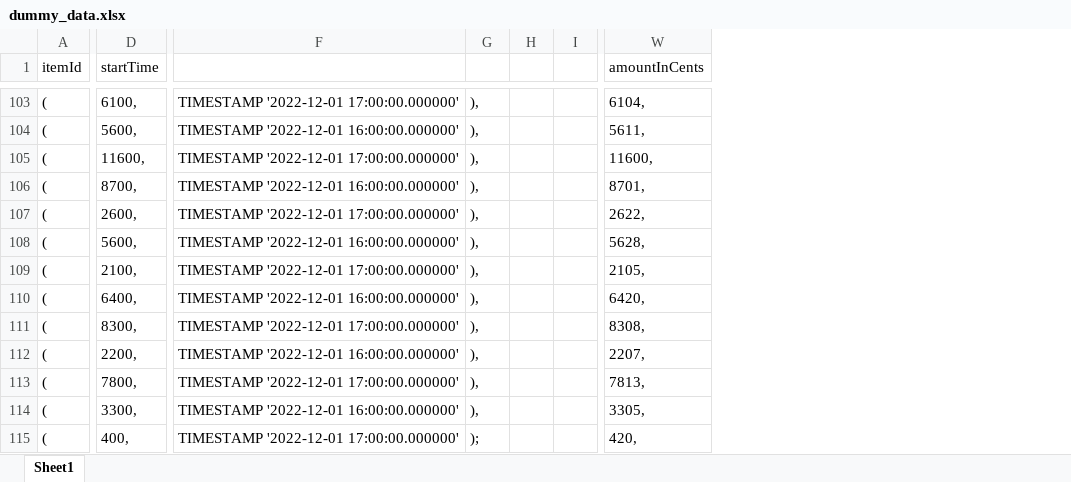
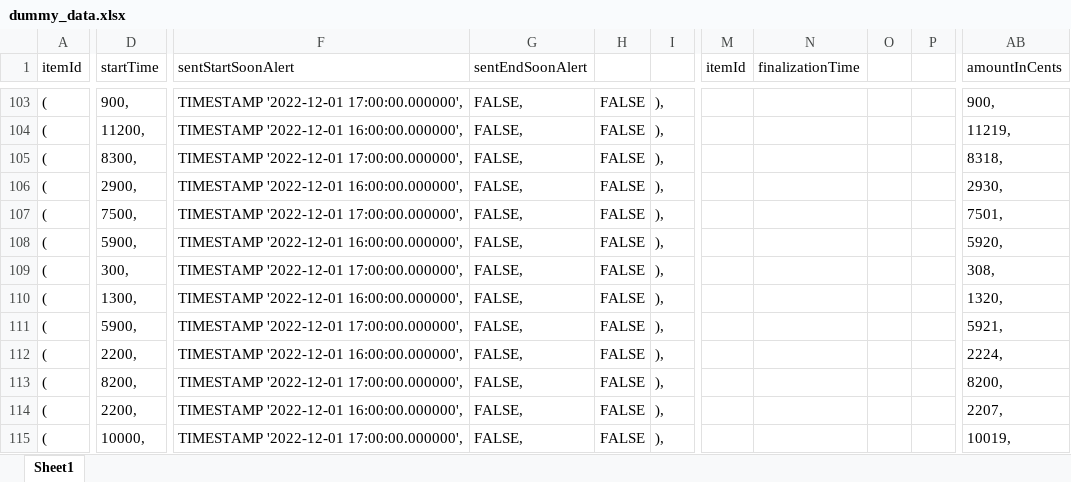
Before and after one commit to asclark109/51205-project, an Excel workbook: auctions-service/db/dummy_data.xlsx, sheet Sheet1, drawn as a sheet; only a part is shown, gaps mark what is left out; values as stored, in another font and other column widths than the file's, no borders; removed rows and columns are numbered as before the commit, all else as after; the diff covers the shown part only; the diff names each change by its address in the sheet, - before the commit and + after, or states it on an @@ line.

```diff
--- a/auctions-service/db/dummy_data.xlsx (sheet Sheet1)
+++ b/auctions-service/db/dummy_data.xlsx (sheet Sheet1)
-column F, rows 103-115: TIMESTAMP '2022-12-01 17:00:00.000000' | TIMESTAMP '2022-12-01 16:00:00.000000' | TIMESTAMP '2022-12-01 17:00:00.000000' | TIMESTAMP '2022-12-01 16:00:00.000000' | TIMESTAMP '2022-12-01 17:00:00.000000' | TIMESTAMP '2022-12-01 16:00:00.000000' | TIMESTAMP '2022-12-01 17:00:00.000000' | TIMESTAMP '2022-12-01 16:00:00.000000' | TIMESTAMP '2022-12-01 17:00:00.000000' | TIMESTAMP '2022-12-01 16:00:00.000000' | TIMESTAMP '2022-12-01 17:00:00.000000' | TIMESTAMP '2022-12-01 16:00:00.000000' | TIMESTAMP '2022-12-01 17:00:00.000000'
+column F (sentStartSoonAlert), rows 103-115: TIMESTAMP '2022-12-01 17:00:00.000000', | TIMESTAMP '2022-12-01 16:00:00.000000', | TIMESTAMP '2022-12-01 17:00:00.000000', | TIMESTAMP '2022-12-01 16:00:00.000000', | TIMESTAMP '2022-12-01 17:00:00.000000', | TIMESTAMP '2022-12-01 16:00:00.000000', | TIMESTAMP '2022-12-01 17:00:00.000000', | TIMESTAMP '2022-12-01 16:00:00.000000', | TIMESTAMP '2022-12-01 17:00:00.000000', | TIMESTAMP '2022-12-01 16:00:00.000000', | TIMESTAMP '2022-12-01 17:00:00.000000', | TIMESTAMP '2022-12-01 16:00:00.000000', | TIMESTAMP '2022-12-01 17:00:00.000000',
+column G (sentEndSoonAlert), rows 103-115: all FALSE,
+column H, rows 103-115: all FALSE
-column H, empty
-column I, empty
+column M (itemId), empty
+column N (finalizationTime), empty
+column O, empty
+column P, empty
-D103 (startTime): 6100,
+D103 (startTime): 900,
-AB103 (amountInCents): 6104,
+AB103 (amountInCents): 900,
-D104 (startTime): 5600,
+D104 (startTime): 11200,
-AB104 (amountInCents): 5611,
+AB104 (amountInCents): 11219,
-D105 (startTime): 11600,
+D105 (startTime): 8300,
-AB105 (amountInCents): 11600,
+AB105 (amountInCents): 8318,
-D106 (startTime): 8700,
+D106 (startTime): 2900,
-AB106 (amountInCents): 8701,
+AB106 (amountInCents): 2930,
-D107 (startTime): 2600,
+D107 (startTime): 7500,
-AB107 (amountInCents): 2622,
+AB107 (amountInCents): 7501,
-D108 (startTime): 5600,
+D108 (startTime): 5900,
-AB108 (amountInCents): 5628,
+AB108 (amountInCents): 5920,
-D109 (startTime): 2100,
+D109 (startTime): 300,
-AB109 (amountInCents): 2105,
+AB109 (amountInCents): 308,
-D110 (startTime): 6400,
+D110 (startTime): 1300,
-AB110 (amountInCents): 6420,
+AB110 (amountInCents): 1320,
-D111 (startTime): 8300,
+D111 (startTime): 5900,
-AB111 (amountInCents): 8308,
+AB111 (amountInCents): 5921,
-AB112 (amountInCents): 2207,
+AB112 (amountInCents): 2224,
-D113 (startTime): 7800,
+D113 (startTime): 8200,
-AB113 (amountInCents): 7813,
+AB113 (amountInCents): 8200,
-D114 (startTime): 3300,
+D114 (startTime): 2200,
-AB114 (amountInCents): 3305,
+AB114 (amountInCents): 2207,
-D115 (startTime): 400,
+D115 (startTime): 10000,
-I115: );
+I115: ),
-AB115 (amountInCents): 420,
+AB115 (amountInCents): 10019,
```
Also changed, not shown: other rows of this sheet, formulas that keep their value, 33 other files.
